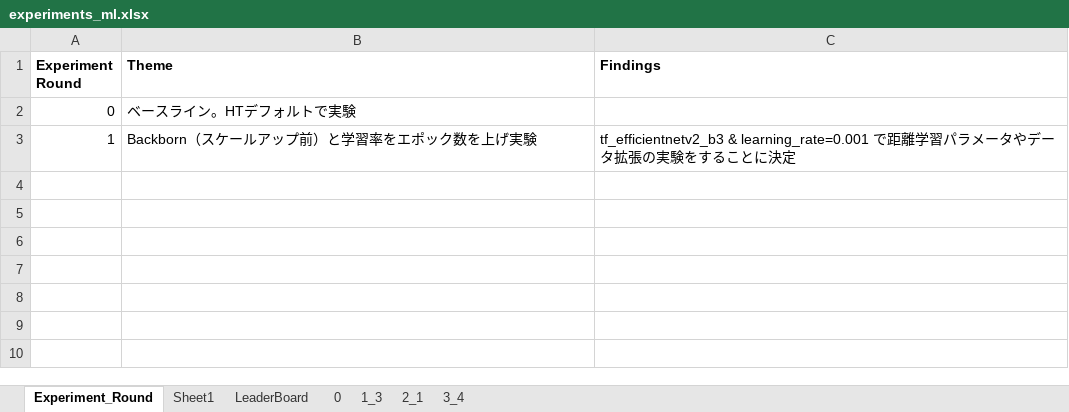
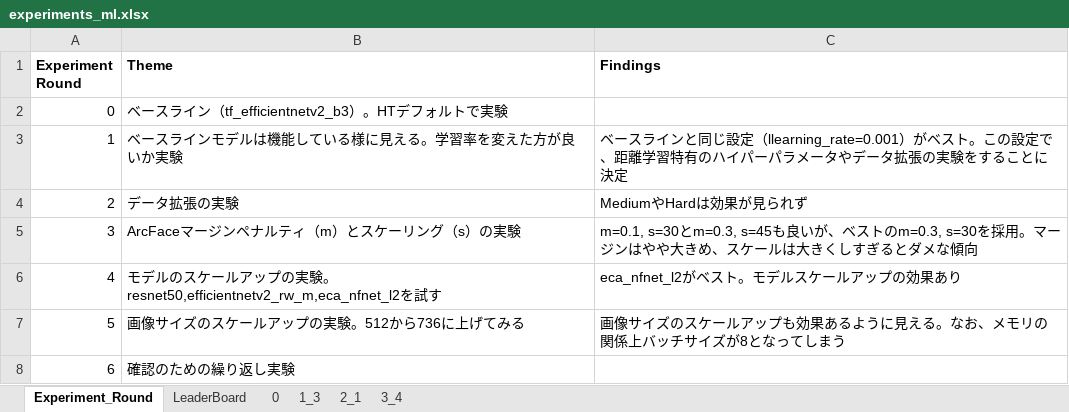
Before and after one commit to yukismd/DL_for_ImageData_and_Finetuning, an Excel workbook: metric_learning_bicycle/experiments_ml.xlsx, sheet Experiment_Round, drawn as a sheet; values as stored, in another font and other column widths than the file's, no borders; the diff names each change by its address in the sheet, - before the commit and + after, or states it on an @@ line.

Commit message:
finalize the experiments

```diff
--- a/metric_learning_bicycle/experiments_ml.xlsx (sheet Experiment_Round)
+++ b/metric_learning_bicycle/experiments_ml.xlsx (sheet Experiment_Round)
-sheet tab: Sheet1
-B2 (Theme): ベースライン。HTデフォルトで実験
+B2 (Theme): ベースライン（tf_efficientnetv2_b3）。HTデフォルトで実験
-B3 (Theme): Backborn（スケールアップ前）と学習率をエポック数を上げ実験
+B3 (Theme): ベースラインモデルは機能している様に見える。学習率を変えた方が良いか実験
-C3 (Findings): tf_efficientnetv2_b3 & learning_rate=0.001 で距離学習パラメー…
+C3 (Findings): ベースラインと同じ設定（llearning_rate=0.001）がベスト。この設定で、距離学習特有のハイパーパラメー…
+row 4: 2 | データ拡張の実験 | MediumやHardは効果が見られず
+row 5: 3 | ArcFaceマージンペナルティ（m）とスケーリング（s）の実験 | m=0.1, s=30とm=0.3, s=45も良いが、ベストのm=0.3, s=30を採用。マージンはやや大きめ、スケールは大きくしすぎるとダメな傾向
+row 6: 4 | モデルのスケールアップの実験。resnet50,efficientnetv2_rw_m,eca_nfnet_l2を試す | eca_nfnet_l2がベスト。モデルスケールアップの効果あり
+row 7: 5 | 画像サイズのスケールアップの実験。512から736に上げてみる | 画像サイズのスケールアップも効果あるように見える。なお、メモリの関係上バッチサイズが8となってしまう
+row 8: 6 | 確認のための繰り返し実験
```
Also changed, not shown: sheet LeaderBoard, 1 other file.
